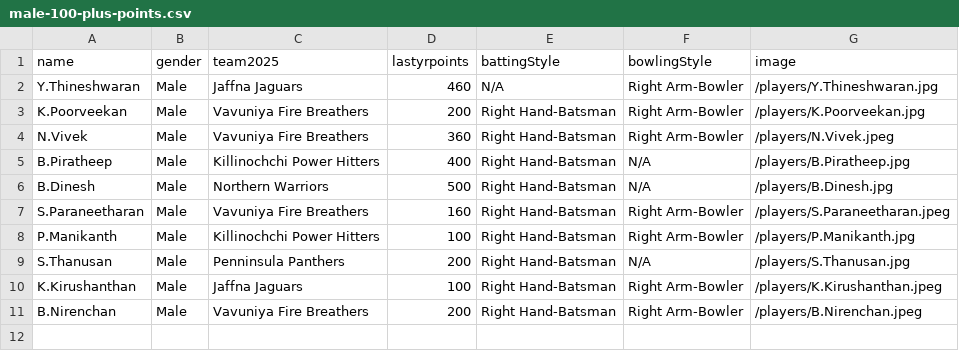
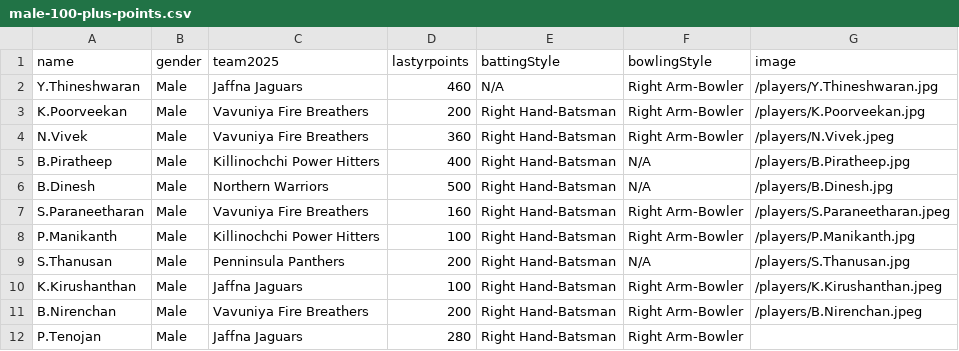
Before and after one commit to dilaxsaswaran-2023/auction-nepl-2026, a CSV file: public/data/male-100-plus-points.csv, drawn as a sheet; the diff names each change by its address in the sheet, - before the commit and + after, or states it on an @@ line.

```diff
--- a/public/data/male-100-plus-points.csv
+++ b/public/data/male-100-plus-points.csv
+row 12: P.Tenojan | Male | Jaffna Jaguars | 280 | Right Hand-Batsman | Right Arm-Bowler
```
Also changed, not shown: public/data/male-below-100-points.csv, public/data/players.csv, 4 other files.
